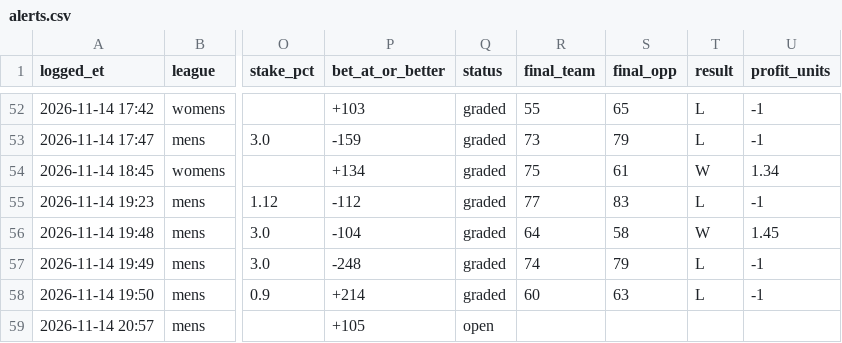
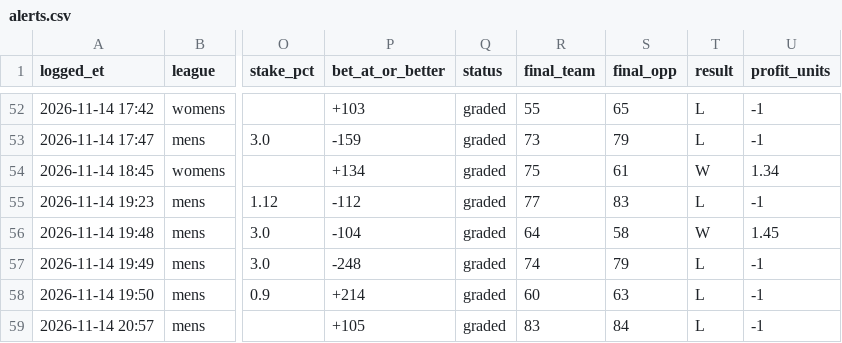
Before and after one commit to Zman248/nfl-edge, a CSV file: halftime/alerts.csv, drawn as a sheet; only a part is shown, gaps mark what is left out; the diff names each change by its address in the sheet, - before the commit and + after, or states it on an @@ line.

```diff
--- a/halftime/alerts.csv
+++ b/halftime/alerts.csv
-Q59 (status): open
+Q59 (status): graded
-R59 (final_team): (empty)
+R59 (final_team): 83
-S59 (final_opp): (empty)
+S59 (final_opp): 84
-T59 (result): (empty)
+T59 (result): L
-U59 (profit_units): (empty)
+U59 (profit_units): -1
```
Also changed, not shown: 1 other file.
